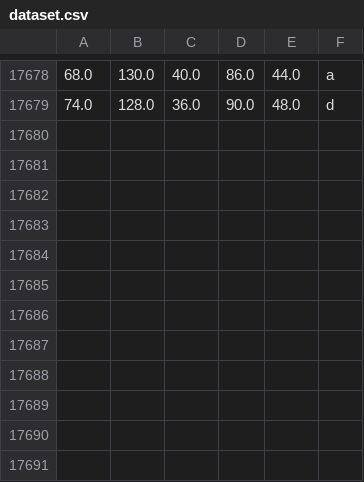
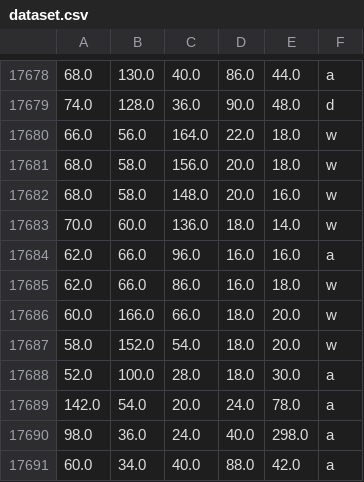
Before and after one commit to Frederico-CorreiaCerqueira/racing_car_ia_in_games, a CSV file: data/dataset.csv, drawn as a sheet; only a part is shown, gaps mark what is left out; the diff names each change by its address in the sheet, - before the commit and + after, or states it on an @@ line.

Commit message:
- Dataset with more training data

```diff
--- a/data/dataset.csv
+++ b/data/dataset.csv
+row 17680: 66.0 | 56.0 | 164.0 | 22.0 | 18.0 | w
+row 17681: 68.0 | 58.0 | 156.0 | 20.0 | 18.0 | w
+row 17682: 68.0 | 58.0 | 148.0 | 20.0 | 16.0 | w
+row 17683: 70.0 | 60.0 | 136.0 | 18.0 | 14.0 | w
+row 17684: 62.0 | 66.0 | 96.0 | 16.0 | 16.0 | a
+row 17685: 62.0 | 66.0 | 86.0 | 16.0 | 18.0 | w
+row 17686: 60.0 | 166.0 | 66.0 | 18.0 | 20.0 | w
+row 17687: 58.0 | 152.0 | 54.0 | 18.0 | 20.0 | w
+row 17688: 52.0 | 100.0 | 28.0 | 18.0 | 30.0 | a
+row 17689: 142.0 | 54.0 | 20.0 | 24.0 | 78.0 | a
+row 17690: 98.0 | 36.0 | 24.0 | 40.0 | 298.0 | a
+row 17691: 60.0 | 34.0 | 40.0 | 88.0 | 42.0 | a
```
Also changed, not shown: 4 other files.
